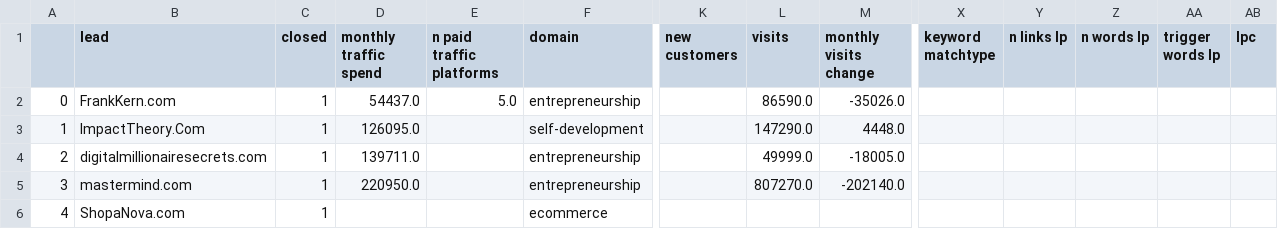
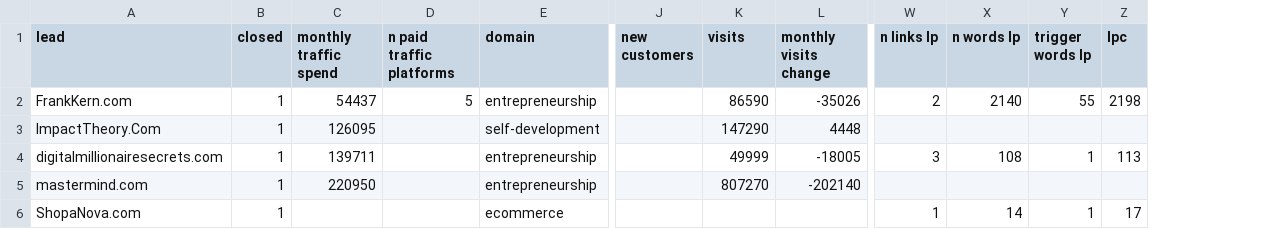
Before and after one commit to spe301/Sales-Scientist, a CSV file: datasets/MockHyros.csv, drawn as a sheet; only a part is shown, gaps mark what is left out; removed rows and columns are numbered as before the commit, all else as after; the diff covers the shown part only; the diff names each change by its address in the sheet, - before the commit and + after, or states it on an @@ line.

Commit message:
filled in toy dataset

```diff
--- a/datasets/MockHyros.csv
+++ b/datasets/MockHyros.csv
-column A, rows 2-6: 0 | 1 | 2 | 3 | 4
-column X (keyword matchtype), empty
-C2 (monthly traffic spend): 54437.0
+C2 (monthly traffic spend): 54437
-D2 (n paid traffic platforms): 5.0
+D2 (n paid traffic platforms): 5
-K2 (visits): 86590.0
+K2 (visits): 86590
-L2 (monthly visits change): -35026.0
+L2 (monthly visits change): -35026
-W2 (n links lp): (empty)
+W2 (n links lp): 2
-X2 (n words lp): (empty)
+X2 (n words lp): 2140
-Y2 (trigger words lp): (empty)
+Y2 (trigger words lp): 55
-Z2 (lpc): (empty)
+Z2 (lpc): 2198
-C3 (monthly traffic spend): 126095.0
+C3 (monthly traffic spend): 126095
-K3 (visits): 147290.0
+K3 (visits): 147290
-L3 (monthly visits change): 4448.0
+L3 (monthly visits change): 4448
-C4 (monthly traffic spend): 139711.0
+C4 (monthly traffic spend): 139711
-K4 (visits): 49999.0
+K4 (visits): 49999
-L4 (monthly visits change): -18005.0
+L4 (monthly visits change): -18005
-W4 (n links lp): (empty)
+W4 (n links lp): 3
-X4 (n words lp): (empty)
+X4 (n words lp): 108
-Y4 (trigger words lp): (empty)
+Y4 (trigger words lp): 1
-Z4 (lpc): (empty)
+Z4 (lpc): 113
-C5 (monthly traffic spend): 220950.0
+C5 (monthly traffic spend): 220950
-K5 (visits): 807270.0
+K5 (visits): 807270
-L5 (monthly visits change): -202140.0
+L5 (monthly visits change): -202140
-W6 (n links lp): (empty)
+W6 (n links lp): 1
-X6 (n words lp): (empty)
+X6 (n words lp): 14
-Y6 (trigger words lp): (empty)
+Y6 (trigger words lp): 1
-Z6 (lpc): (empty)
+Z6 (lpc): 17
```
Also changed, not shown: 129 edited cells elsewhere in this file, 2 other files.
